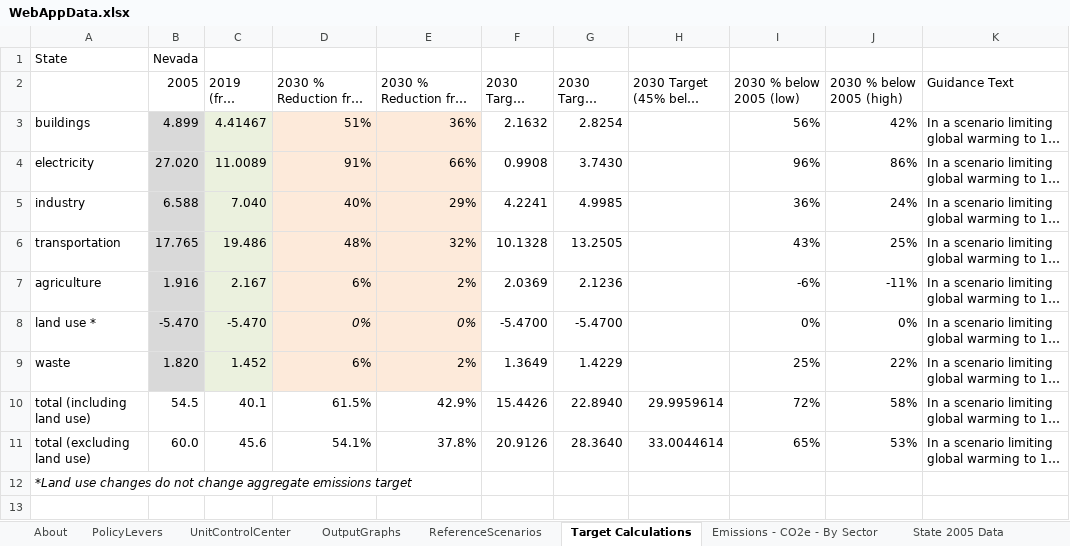
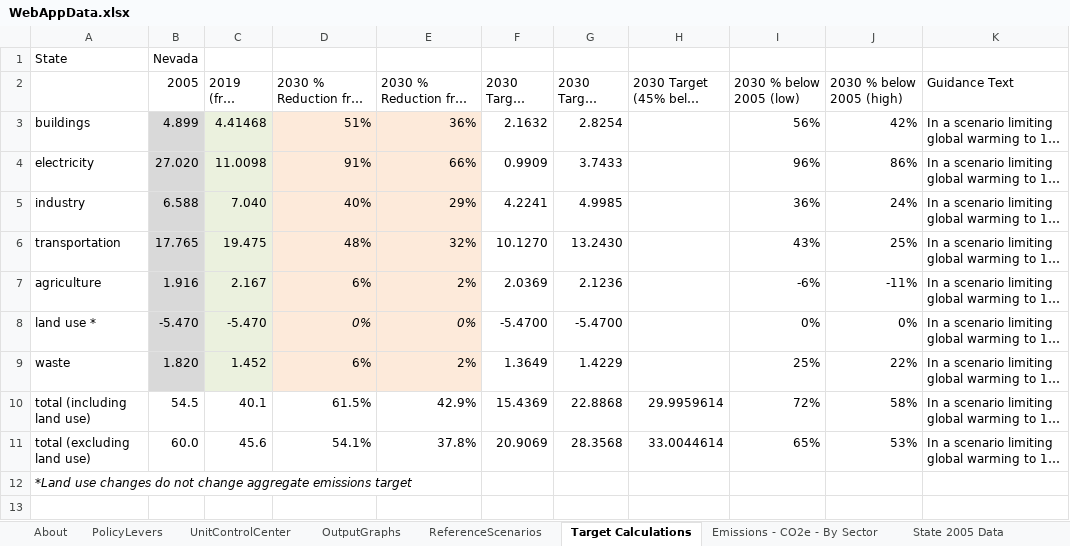
Before and after one commit to EnergyInnovation/eps-nevada, an Excel workbook: WebAppData.xlsx, sheet Target Calculations, drawn as a sheet; only a part is shown; long unchanged cells end in …; values as stored, in another font and other column widths than the file's, no borders; the diff names each change by its address in the sheet, - before the commit and + after, or states it on an @@ line.

Commit message:
updated targets

```diff
--- a/WebAppData.xlsx (sheet Target Calculations)
+++ b/WebAppData.xlsx (sheet Target Calculations)
-C3 (2019 (from tool)): 4.41467
+C3 (2019 (from tool)): 4.41468
-C4 (2019 (from tool)): 11.0089
+C4 (2019 (from tool)): 11.0098
-F4 (2030 Target (low)): 0.9908
+F4 (2030 Target (low)): 0.9909
-G4 (2030 Target (high)): 3.7430
+G4 (2030 Target (high)): 3.7433
-C6 (2019 (from tool)): 19.486
+C6 (2019 (from tool)): 19.475
-F6 (2030 Target (low)): 10.1328
+F6 (2030 Target (low)): 10.1270
-G6 (2030 Target (high)): 13.2505
+G6 (2030 Target (high)): 13.2430
-F10 (2030 Target (low)): 15.4426
+F10 (2030 Target (low)): 15.4369
-G10 (2030 Target (high)): 22.8940
+G10 (2030 Target (high)): 22.8868
-F11 (2030 Target (low)): 20.9126
+F11 (2030 Target (low)): 20.9069
-G11 (2030 Target (high)): 28.3640
+G11 (2030 Target (high)): 28.3568
```
Also changed, not shown: sheet Emissions - CO2e - By Sector, sheet OutputGraphs.
